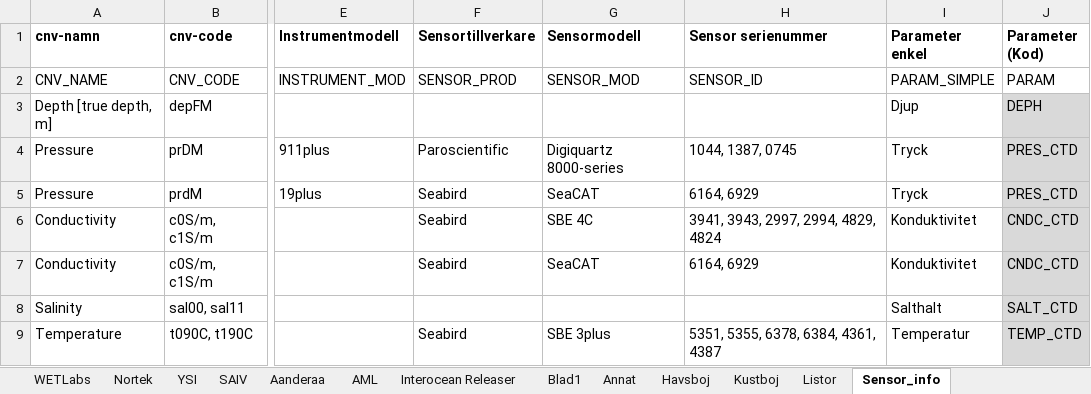
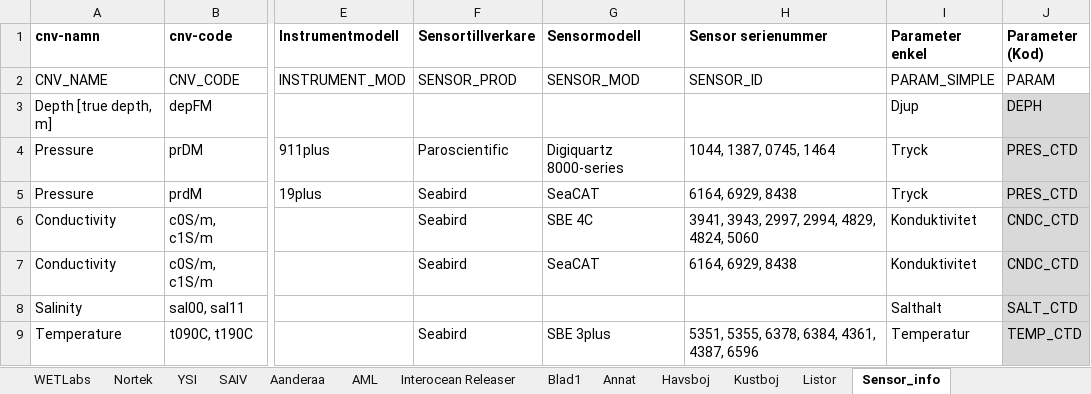
Before and after one commit to sharksmhi/ctd_config, an Excel workbook: Instruments.xlsx, sheet Sensor_info, drawn as a sheet; only a part is shown, gaps mark what is left out; values as stored, in another font and other column widths than the file's, no borders; the diff covers the shown part only; the diff names each change by its address in the sheet, - before the commit and + after, or states it on an @@ line.

Commit message:
Added SLUs New SBE19 sensors and updated some missing sensornr/fields

```diff
--- a/Instruments.xlsx (sheet Sensor_info)
+++ b/Instruments.xlsx (sheet Sensor_info)
-H4 (Sensor serienummer): 1044, 1387, 0745
+H4 (Sensor serienummer): 1044, 1387, 0745, 1464
-H5 (Sensor serienummer): 6164, 6929
+H5 (Sensor serienummer): 6164, 6929, 8438
-H6 (Sensor serienummer): 3941, 3943, 2997, 2994, 4829, 4824
+H6 (Sensor serienummer): 3941, 3943, 2997, 2994, 4829, 4824, 5060
-H7 (Sensor serienummer): 6164, 6929
+H7 (Sensor serienummer): 6164, 6929, 8438
-H9 (Sensor serienummer): 5351, 5355, 6378, 6384, 4361, 4387
+H9 (Sensor serienummer): 5351, 5355, 6378, 6384, 4361, 4387, 6596
```
Also changed, not shown: 2 added rows and 5 edited cells elsewhere in this sheet.
